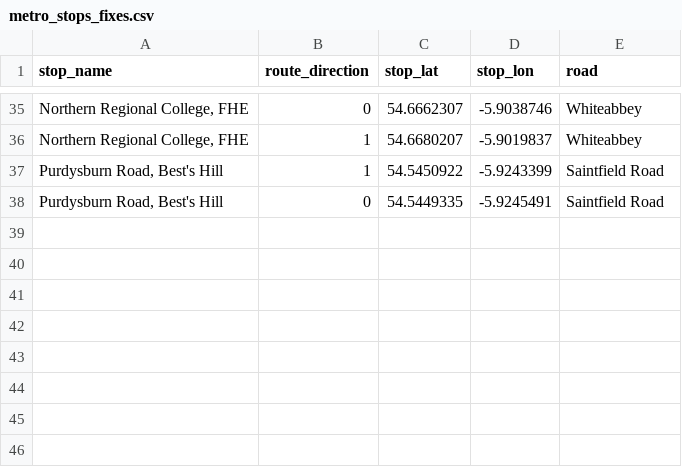
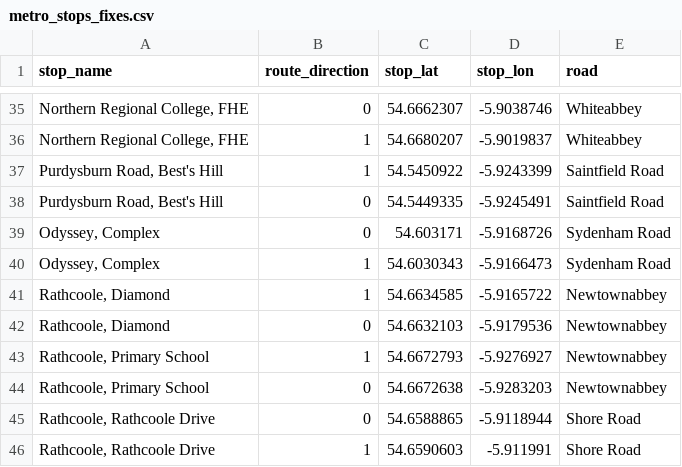
Before and after one commit to amadu80/gtfsni, a CSV file: gtfsni/data/translink/metro_stops_fixes.csv, drawn as a sheet; only a part is shown, gaps mark what is left out; the diff names each change by its address in the sheet, - before the commit and + after, or states it on an @@ line.

```diff
--- a/gtfsni/data/translink/metro_stops_fixes.csv
+++ b/gtfsni/data/translink/metro_stops_fixes.csv
+row 39: Odyssey, Complex | 0 | 54.603171 | -5.9168726 | Sydenham Road
+row 40: Odyssey, Complex | 1 | 54.6030343 | -5.9166473 | Sydenham Road
+row 41: Rathcoole, Diamond | 1 | 54.6634585 | -5.9165722 | Newtownabbey
+row 42: Rathcoole, Diamond | 0 | 54.6632103 | -5.9179536 | Newtownabbey
+row 43: Rathcoole, Primary School | 1 | 54.6672793 | -5.9276927 | Newtownabbey
+row 44: Rathcoole, Primary School | 0 | 54.6672638 | -5.9283203 | Newtownabbey
+row 45: Rathcoole, Rathcoole Drive | 0 | 54.6588865 | -5.9118944 | Shore Road
+row 46: Rathcoole, Rathcoole Drive | 1 | 54.6590603 | -5.911991 | Shore Road
```
Also changed, not shown: data/translink/metro_stops.csv.
